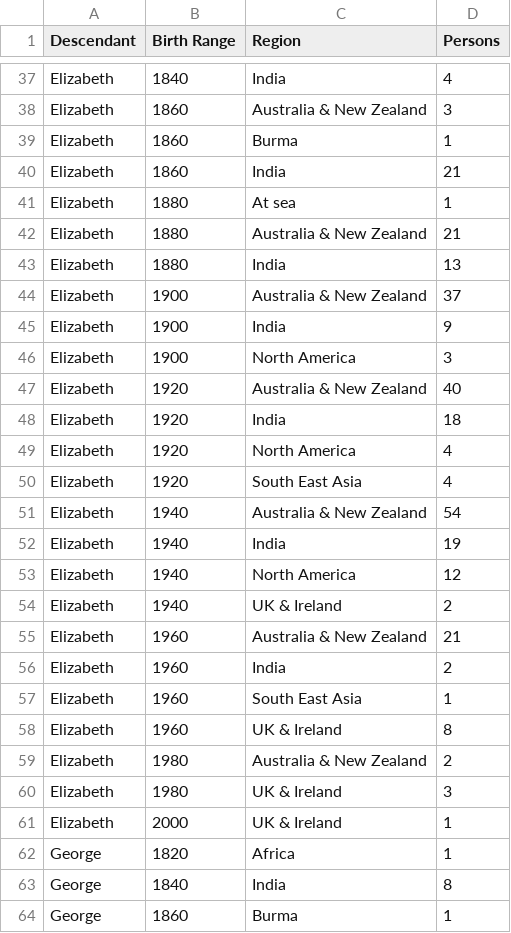
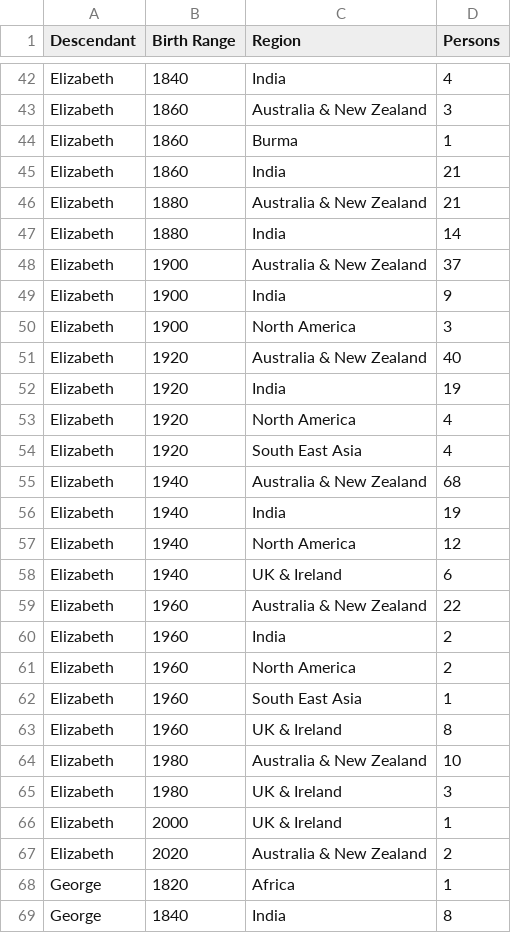
Before and after one commit to spuddybike/oharas-in-india, a CSV file: analysis/bmd-data/birth-range.csv, drawn as a sheet; only a part is shown, gaps mark what is left out; the shorter side is filled out with more unchanged rows; the diff covers the shown part only.

```diff
--- a/analysis/bmd-data/birth-range.csv
+++ b/analysis/bmd-data/birth-range.csv
@@ -40,5 +45,4 @@ Elizabeth,1860,Burma,1
 Elizabeth,1860,India,21
-Elizabeth,1880,At sea,1
 Elizabeth,1880,Australia & New Zealand,21
-Elizabeth,1880,India,13
+Elizabeth,1880,India,14
 Elizabeth,1900,Australia & New Zealand,37
@@ -47,16 +51,18 @@ Elizabeth,1900,North America,3
 Elizabeth,1920,Australia & New Zealand,40
-Elizabeth,1920,India,18
+Elizabeth,1920,India,19
 Elizabeth,1920,North America,4
 Elizabeth,1920,South East Asia,4
-Elizabeth,1940,Australia & New Zealand,54
+Elizabeth,1940,Australia & New Zealand,68
 Elizabeth,1940,India,19
 Elizabeth,1940,North America,12
-Elizabeth,1940,UK & Ireland,2
-Elizabeth,1960,Australia & New Zealand,21
+Elizabeth,1940,UK & Ireland,6
+Elizabeth,1960,Australia & New Zealand,22
 Elizabeth,1960,India,2
+Elizabeth,1960,North America,2
 Elizabeth,1960,South East Asia,1
 Elizabeth,1960,UK & Ireland,8
-Elizabeth,1980,Australia & New Zealand,2
+Elizabeth,1980,Australia & New Zealand,10
 Elizabeth,1980,UK & Ireland,3
 Elizabeth,2000,UK & Ireland,1
+Elizabeth,2020,Australia & New Zealand,2
 George,1820,Africa,1
```
Also changed, not shown: 6 added rows and 25 edited cells elsewhere in this file.
